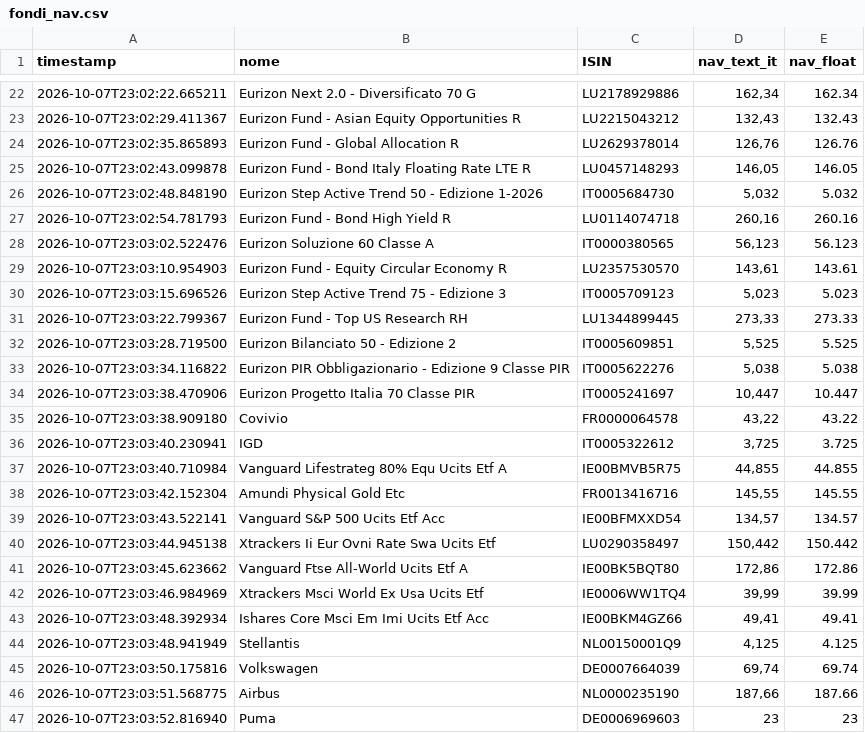
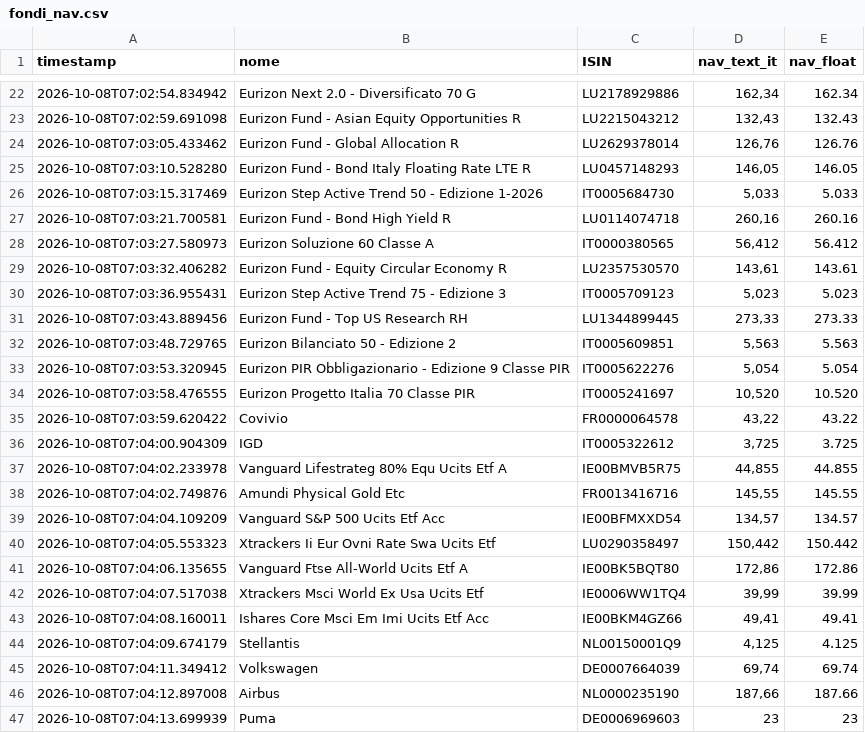
Before and after one commit to Marchino1978/portfolio, a CSV file: data/fondi_nav.csv, drawn as a sheet; only a part is shown, gaps mark what is left out; the diff covers the shown part only.

```diff
--- a/data/fondi_nav.csv
+++ b/data/fondi_nav.csv
@@ -22,26 +22,26 @@ timestamp;nome;ISIN;nav_text_it;nav_float
-2026-10-07T23:02:22.665211;Eurizon Next 2.0 - Diversificato 70 G;LU2178929886;162,34;162.34
-2026-10-07T23:02:29.411367;Eurizon Fund - Asian Equity Opportunities R;LU2215043212;132,43;132.43
-2026-10-07T23:02:35.865893;Eurizon Fund - Global Allocation R;LU2629378014;126,76;126.76
-2026-10-07T23:02:43.099878;Eurizon Fund - Bond Italy Floating Rate LTE R;LU0457148293;146,05;146.05
-2026-10-07T23:02:48.848190;Eurizon Step Active Trend 50 - Edizione 1-2026;IT0005684730;5,032;5.032
-2026-10-07T23:02:54.781793;Eurizon Fund - Bond High Yield R;LU0114074718;260,16;260.16
-2026-10-07T23:03:02.522476;Eurizon Soluzione 60 Classe A;IT0000380565;56,123;56.123
-2026-10-07T23:03:10.954903;Eurizon Fund - Equity Circular Economy R;LU2357530570;143,61;143.61
-2026-10-07T23:03:15.696526;Eurizon Step Active Trend 75 - Edizione 3;IT0005709123;5,023;5.023
-2026-10-07T23:03:22.799367;Eurizon Fund - Top US Research RH;LU1344899445;273,33;273.33
-2026-10-07T23:03:28.719500;Eurizon Bilanciato 50 - Edizione 2;IT0005609851;5,525;5.525
-2026-10-07T23:03:34.116822;Eurizon PIR Obbligazionario - Edizione 9 Classe PIR;IT0005622276;5,038;5.038
-2026-10-07T23:03:38.470906;Eurizon Progetto Italia 70 Classe PIR;IT0005241697;10,447;10.447
-2026-10-07T23:03:38.909180;Covivio;FR0000064578;43,22;43.22
-2026-10-07T23:03:40.230941;IGD;IT0005322612;3,725;3.725
-2026-10-07T23:03:40.710984;Vanguard Lifestrateg 80% Equ Ucits Etf A;IE00BMVB5R75;44,855;44.855
-2026-10-07T23:03:42.152304;Amundi Physical Gold Etc;FR0013416716;145,55;145.55
-2026-10-07T23:03:43.522141;Vanguard S&P 500 Ucits Etf Acc;IE00BFMXXD54;134,57;134.57
-2026-10-07T23:03:44.945138;Xtrackers Ii Eur Ovni Rate Swa Ucits Etf;LU0290358497;150,442;150.442
-2026-10-07T23:03:45.623662;Vanguard Ftse All-World Ucits Etf A;IE00BK5BQT80;172,86;172.86
-2026-10-07T23:03:46.984969;Xtrackers Msci World Ex Usa Ucits Etf;IE0006WW1TQ4;39,99;39.99
-2026-10-07T23:03:48.392934;Ishares Core Msci Em Imi Ucits Etf Acc;IE00BKM4GZ66;49,41;49.41
-2026-10-07T23:03:48.941949;Stellantis;NL00150001Q9;4,125;4.125
-2026-10-07T23:03:50.175816;Volkswagen;DE0007664039;69,74;69.74
-2026-10-07T23:03:51.568775;Airbus;NL0000235190;187,66;187.66
-2026-10-07T23:03:52.816940;Puma;DE0006969603;23;23
+2026-10-08T07:02:54.834942;Eurizon Next 2.0 - Diversificato 70 G;LU2178929886;162,34;162.34
+2026-10-08T07:02:59.691098;Eurizon Fund - Asian Equity Opportunities R;LU2215043212;132,43;132.43
+2026-10-08T07:03:05.433462;Eurizon Fund - Global Allocation R;LU2629378014;126,76;126.76
+2026-10-08T07:03:10.528280;Eurizon Fund - Bond Italy Floating Rate LTE R;LU0457148293;146,05;146.05
+2026-10-08T07:03:15.317469;Eurizon Step Active Trend 50 - Edizione 1-2026;IT0005684730;5,033;5.033
+2026-10-08T07:03:21.700581;Eurizon Fund - Bond High Yield R;LU0114074718;260,16;260.16
+2026-10-08T07:03:27.580973;Eurizon Soluzione 60 Classe A;IT0000380565;56,412;56.412
+2026-10-08T07:03:32.406282;Eurizon Fund - Equity Circular Economy R;LU2357530570;143,61;143.61
+2026-10-08T07:03:36.955431;Eurizon Step Active Trend 75 - Edizione 3;IT0005709123;5,023;5.023
+2026-10-08T07:03:43.889456;Eurizon Fund - Top US Research RH;LU1344899445;273,33;273.33
+2026-10-08T07:03:48.729765;Eurizon Bilanciato 50 - Edizione 2;IT0005609851;5,563;5.563
+2026-10-08T07:03:53.320945;Eurizon PIR Obbligazionario - Edizione 9 Classe PIR;IT0005622276;5,054;5.054
+2026-10-08T07:03:58.476555;Eurizon Progetto Italia 70 Classe PIR;IT0005241697;10,520;10.520
+2026-10-08T07:03:59.620422;Covivio;FR0000064578;43,22;43.22
+2026-10-08T07:04:00.904309;IGD;IT0005322612;3,725;3.725
+2026-10-08T07:04:02.233978;Vanguard Lifestrateg 80% Equ Ucits Etf A;IE00BMVB5R75;44,855;44.855
+2026-10-08T07:04:02.749876;Amundi Physical Gold Etc;FR0013416716;145,55;145.55
+2026-10-08T07:04:04.109209;Vanguard S&P 500 Ucits Etf Acc;IE00BFMXXD54;134,57;134.57
+2026-10-08T07:04:05.553323;Xtrackers Ii Eur Ovni Rate Swa Ucits Etf;LU0290358497;150,442;150.442
+2026-10-08T07:04:06.135655;Vanguard Ftse All-World Ucits Etf A;IE00BK5BQT80;172,86;172.86
+2026-10-08T07:04:07.517038;Xtrackers Msci World Ex Usa Ucits Etf;IE0006WW1TQ4;39,99;39.99
+2026-10-08T07:04:08.160011;Ishares Core Msci Em Imi Ucits Etf Acc;IE00BKM4GZ66;49,41;49.41
+2026-10-08T07:04:09.674179;Stellantis;NL00150001Q9;4,125;4.125
+2026-10-08T07:04:11.349412;Volkswagen;DE0007664039;69,74;69.74
+2026-10-08T07:04:12.897008;Airbus;NL0000235190;187,66;187.66
+2026-10-08T07:04:13.699939;Puma;DE0006969603;23;23
```
Also changed, not shown: 6 added rows, 6 removed rows and 28 edited cells elsewhere in this file.
